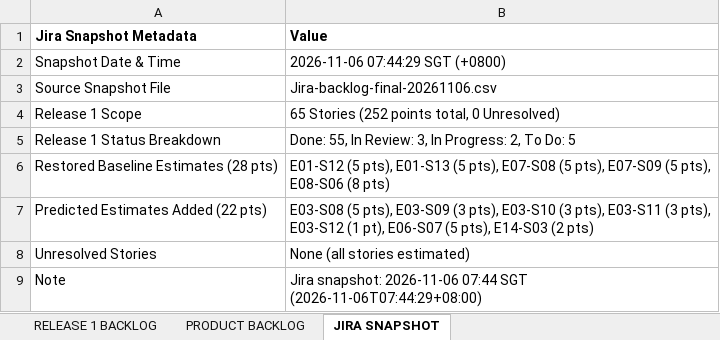
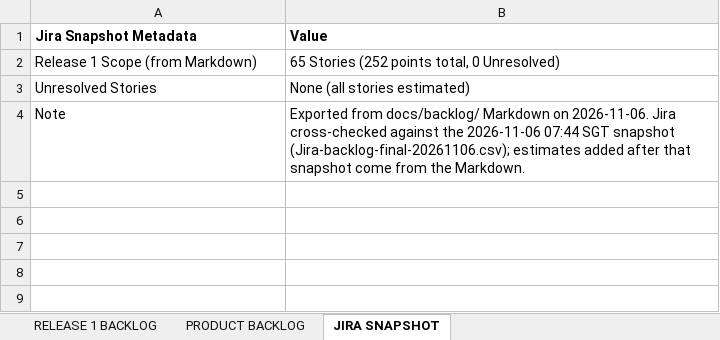
Before and after one commit to hongyime/sgConnectSphere2026, an Excel workbook: docs/CONNECTSPHERE BACKLOGS CAA 061126.xlsx, sheet JIRA SNAPSHOT, drawn as a sheet; values as stored, in another font and other column widths than the file's, no borders; removed rows and columns are numbered as before the commit, all else as after; the diff names each change by its address in the sheet, - before the commit and + after, or states it on an @@ line.

```diff
--- a/docs/CONNECTSPHERE BACKLOGS CAA 061126.xlsx (sheet JIRA SNAPSHOT)
+++ b/docs/CONNECTSPHERE BACKLOGS CAA 061126.xlsx (sheet JIRA SNAPSHOT)
-row 2: Snapshot Date & Time | 2026-11-06 07:44:29 SGT (+0800)
-row 3: Source Snapshot File | Jira-backlog-final-20261106.csv
-A2 (Jira Snapshot Metadata): Release 1 Scope
+A2 (Jira Snapshot Metadata): Release 1 Scope (from Markdown)
-row 5: Release 1 Status Breakdown | Done: 55, In Review: 3, In Progress: 2, To Do: 5
-row 6: Restored Baseline Estimates (28 pts) | E01-S12 (5 pts), E01-S13 (5 pts), E07-S08 (5 pts), E07-S09 (5 pts), E08-S06 (8 pts)
-row 7: Predicted Estimates Added (22 pts) | E03-S08 (5 pts), E03-S09 (3 pts), E03-S10 (3 pts), E03-S11 (3 pts), E03-S12 (1 pt), E06-S07 (5 pts), E14-S03 (2 pts)
-B4 (Value): Jira snapshot: 2026-11-06 07:44 SGT (2026-11-06T07:44:29+08:00)
+B4 (Value): Exported from docs/backlog/ Markdown on 2026-11-06. Jira cross-checked against the 2026-11-06 07:44 SGT snapshot (Jira-backlog-final-20261106.csv); estimates added after that snapshot come from the Markdown.
```
Also changed, not shown: docs/CONNECTSPHERE BACKLOGS CAA 061126_0744.xlsx, submission/1. PRODUCT BACKLOG/ConnectSphere Release 1 Product Backlog - 20261106-0744.xlsx, 6 other files.
